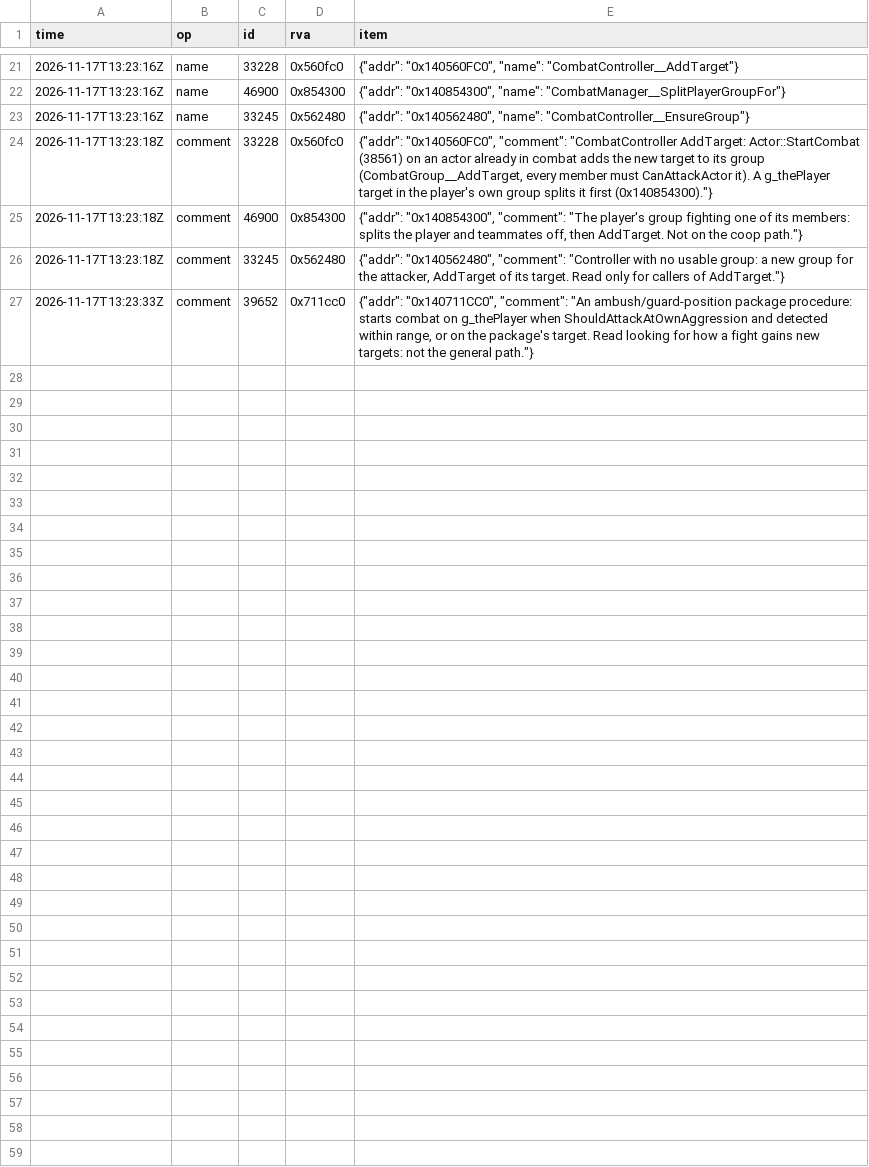
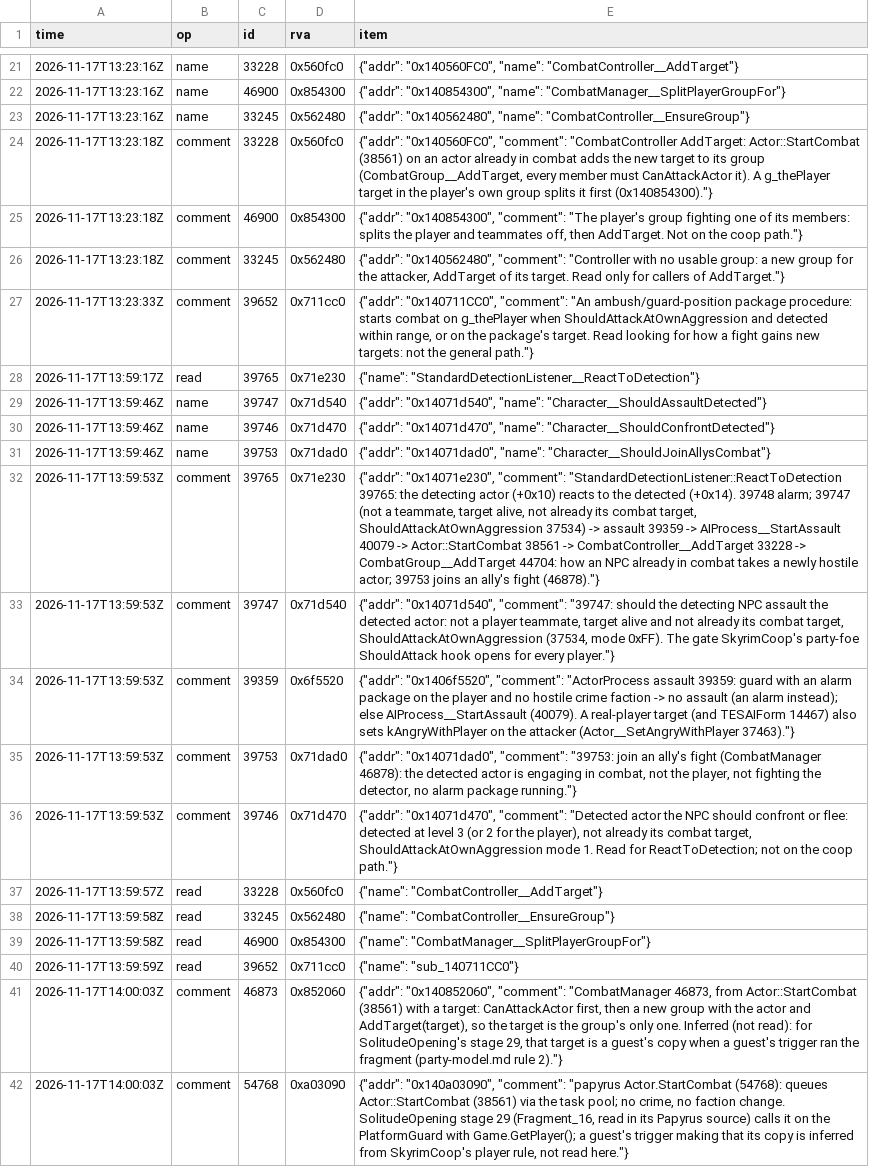
Before and after one commit to blockheads/SkyrimCoop, a TSV file: docs/re/journal/1.7.104/agent-solitude-guards-aggro.tsv, drawn as a sheet; only a part is shown, gaps mark what is left out.

```diff
--- a/docs/re/journal/1.7.104/agent-solitude-guards-aggro.tsv
+++ b/docs/re/journal/1.7.104/agent-solitude-guards-aggro.tsv
@@ -27 +27,16 @@ time	op	id	rva	item
 2026-11-17T13:23:33Z	comment	39652	0x711cc0	{"addr": "0x140711CC0", "comment": "An ambush/guard-position package procedure: starts combat on g_thePlayer when ShouldAttackAtOwnAggression and detected within range, or on the package's target. Read looking for how a fight gains new targets: not the general path."}
+2026-11-17T13:59:17Z	read	39765	0x71e230	{"name": "StandardDetectionListener__ReactToDetection"}
+2026-11-17T13:59:46Z	name	39747	0x71d540	{"addr": "0x14071d540", "name": "Character__ShouldAssaultDetected"}
+2026-11-17T13:59:46Z	name	39746	0x71d470	{"addr": "0x14071d470", "name": "Character__ShouldConfrontDetected"}
+2026-11-17T13:59:46Z	name	39753	0x71dad0	{"addr": "0x14071dad0", "name": "Character__ShouldJoinAllysCombat"}
+2026-11-17T13:59:53Z	comment	39765	0x71e230	{"addr": "0x14071e230", "comment": "StandardDetectionListener::ReactToDetection 39765: the detecting actor (+0x10) reacts to the detected (+0x14). 39748 alarm; 39747 (not a teammate, target alive, not already its combat target, ShouldAttackAtOwnAggression 37534) -> assault 39359 -> AIProcess__StartAssault 40079 -> Actor::StartCombat 38561 -> CombatController__AddTarget 33228 -> CombatGroup__AddTarget 44704: how an NPC already in combat takes a newly hostile actor; 39753 joins an ally's fight (46878)."}
+2026-11-17T13:59:53Z	comment	39747	0x71d540	{"addr": "0x14071d540", "comment": "39747: should the detecting NPC assault the detected actor: not a player teammate, target alive and not already its combat target, ShouldAttackAtOwnAggression (37534, mode 0xFF). The gate SkyrimCoop's party-foe ShouldAttack hook opens for every player."}
+2026-11-17T13:59:53Z	comment	39359	0x6f5520	{"addr": "0x1406f5520", "comment": "ActorProcess assault 39359: guard with an alarm package on the player and no hostile crime faction -> no assault (an alarm instead); else AIProcess__StartAssault (40079). A real-player target (and TESAIForm 14467) also sets kAngryWithPlayer on the attacker (Actor__SetAngryWithPlayer 37463)."}
+2026-11-17T13:59:53Z	comment	39753	0x71dad0	{"addr": "0x14071dad0", "comment": "39753: join an ally's fight (CombatManager 46878): the detected actor is engaging in combat, not the player, not fighting the detector, no alarm package running."}
+2026-11-17T13:59:53Z	comment	39746	0x71d470	{"addr": "0x14071d470", "comment": "Detected actor the NPC should confront or flee: detected at level 3 (or 2 for the player), not already its combat target, ShouldAttackAtOwnAggression mode 1. Read for ReactToDetection; not on the coop path."}
+2026-11-17T13:59:57Z	read	33228	0x560fc0	{"name": "CombatController__AddTarget"}
+2026-11-17T13:59:58Z	read	33245	0x562480	{"name": "CombatController__EnsureGroup"}
+2026-11-17T13:59:58Z	read	46900	0x854300	{"name": "CombatManager__SplitPlayerGroupFor"}
+2026-11-17T13:59:59Z	read	39652	0x711cc0	{"name": "sub_140711CC0"}
+2026-11-17T14:00:03Z	comment	46873	0x852060	{"addr": "0x140852060", "comment": "CombatManager 46873, from Actor::StartCombat (38561) with a target: CanAttackActor first, then a new group with the actor and AddTarget(target), so the target is the group's only one. Inferred (not read): for SolitudeOpening's stage 29, that target is a guest's copy when a guest's trigger ran the fragment (party-model.md rule 2)."}
+2026-11-17T14:00:03Z	comment	54768	0xa03090	{"addr": "0x140a03090", "comment": "papyrus Actor.StartCombat (54768): queues Actor::StartCombat (38561) via the task pool; no crime, no faction change. SolitudeOpening stage 29 (Fragment_16, read in its Papyrus source) calls it on the PlatformGuard with Game.GetPlayer(); a guest's trigger making that its copy is inferred from SkyrimCoop's player rule, not read here."}
```
Also changed, not shown: 5 other files.
